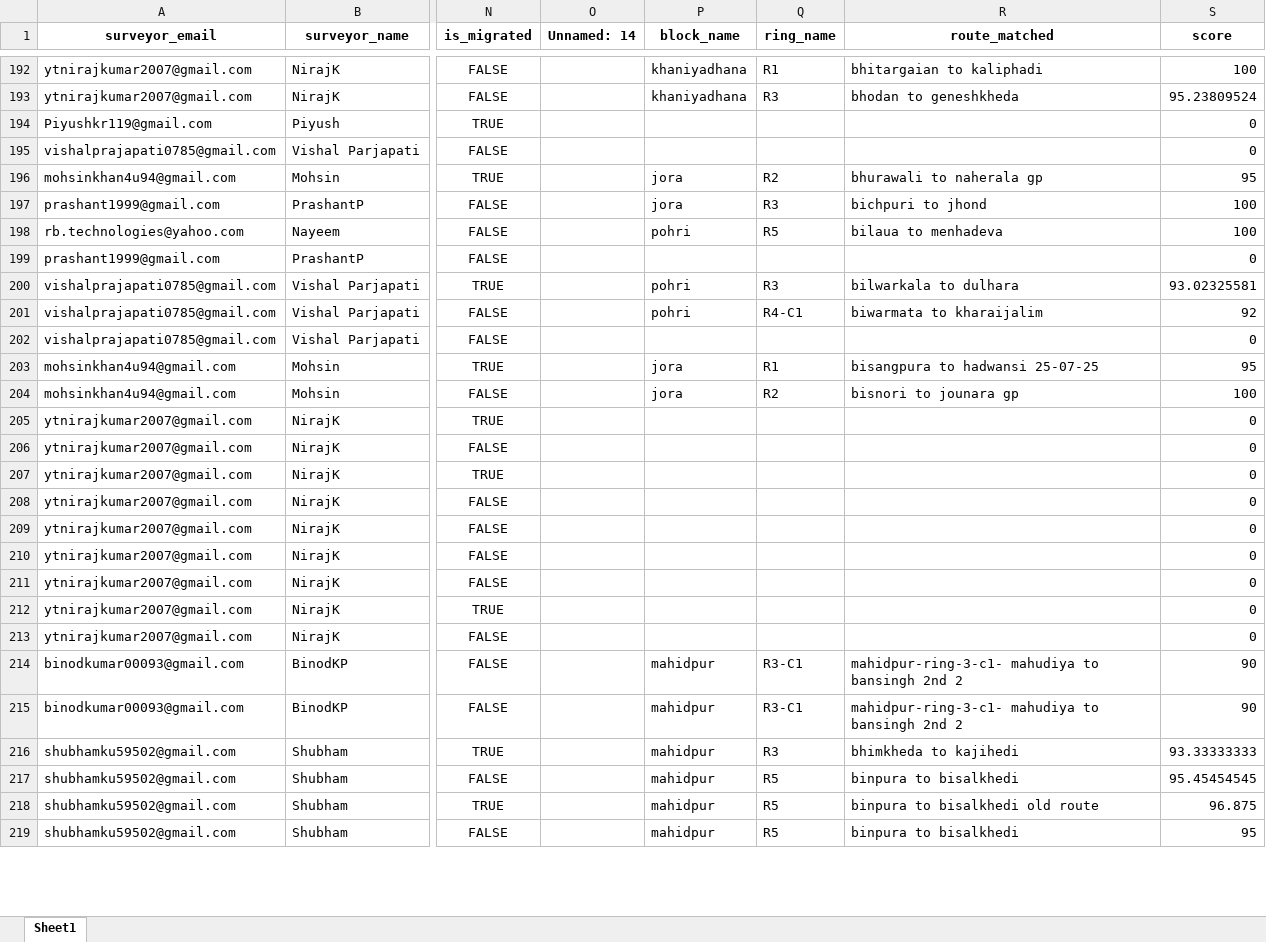
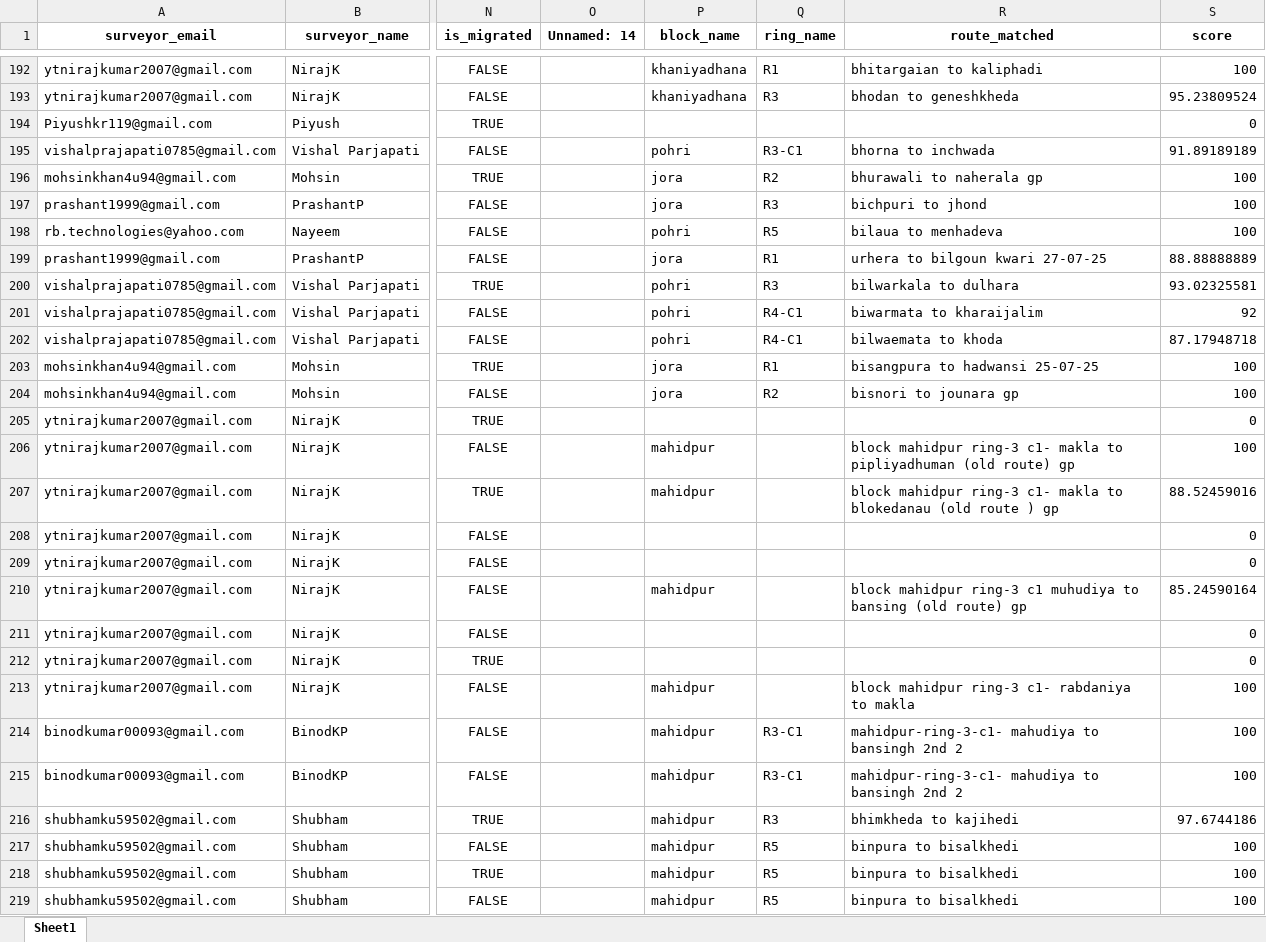
Before and after one commit to sks092016/Formatting_excel_data, an Excel workbook: Finding Rings & Block/output_with_matches.xlsx, sheet Sheet1, drawn as a sheet; only a part is shown, gaps mark what is left out; values as stored, in another font and other column widths than the file's, no borders; the diff covers the shown part only; the diff names each change by its address in the sheet, - before the commit and + after, or states it on an @@ line.

Commit message:
sequenced updated finding

```diff
--- a/Finding Rings & Block/output_with_matches.xlsx (sheet Sheet1)
+++ b/Finding Rings & Block/output_with_matches.xlsx (sheet Sheet1)
-P195 (block_name): (empty)
+P195 (block_name): pohri
-Q195 (ring_name): (empty)
+Q195 (ring_name): R3-C1
-R195 (route_matched): (empty)
+R195 (route_matched): bhorna to inchwada
-S195 (score): 0
+S195 (score): 91.89189189
-S196 (score): 95
+S196 (score): 100
-P199 (block_name): (empty)
+P199 (block_name): jora
-Q199 (ring_name): (empty)
+Q199 (ring_name): R1
-R199 (route_matched): (empty)
+R199 (route_matched): urhera to bilgoun kwari 27-07-25
-S199 (score): 0
+S199 (score): 88.88888889
-P202 (block_name): (empty)
+P202 (block_name): pohri
-Q202 (ring_name): (empty)
+Q202 (ring_name): R4-C1
-R202 (route_matched): (empty)
+R202 (route_matched): bilwaemata to khoda
-S202 (score): 0
+S202 (score): 87.17948718
-S203 (score): 95
+S203 (score): 100
-P206:P207 (block_name): (empty)
+P206:P207 (block_name): mahidpur
-R206 (route_matched): (empty)
+R206 (route_matched): block mahidpur ring-3 c1- makla to pipliyadhuman (old route) gp
-S206 (score): 0
+S206 (score): 100
-R207 (route_matched): (empty)
+R207 (route_matched): block mahidpur ring-3 c1- makla to blokedanau (old route ) gp
-S207 (score): 0
+S207 (score): 88.52459016
-P210 (block_name): (empty)
+P210 (block_name): mahidpur
-R210 (route_matched): (empty)
+R210 (route_matched): block mahidpur ring-3 c1 muhudiya to bansing (old route) gp
-S210 (score): 0
+S210 (score): 85.24590164
-P213 (block_name): (empty)
+P213 (block_name): mahidpur
-R213 (route_matched): (empty)
+R213 (route_matched): block mahidpur ring-3 c1- rabdaniya to makla
-S213 (score): 0
+S213 (score): 100
-S214:S215 (score): 90
+S214:S215 (score): 100
-S216 (score): 93.33333333
+S216 (score): 97.6744186
-S217 (score): 95.45454545
+S217 (score): 100
-R218 (route_matched): binpura to bisalkhedi old route
+R218 (route_matched): binpura to bisalkhedi
-S218 (score): 96.875
+S218 (score): 100
-S219 (score): 95
+S219 (score): 100
```
Also changed, not shown: 1587 edited cells elsewhere in this sheet, Finding Rings & Block/folder_data.xlsx, 1 other file.
